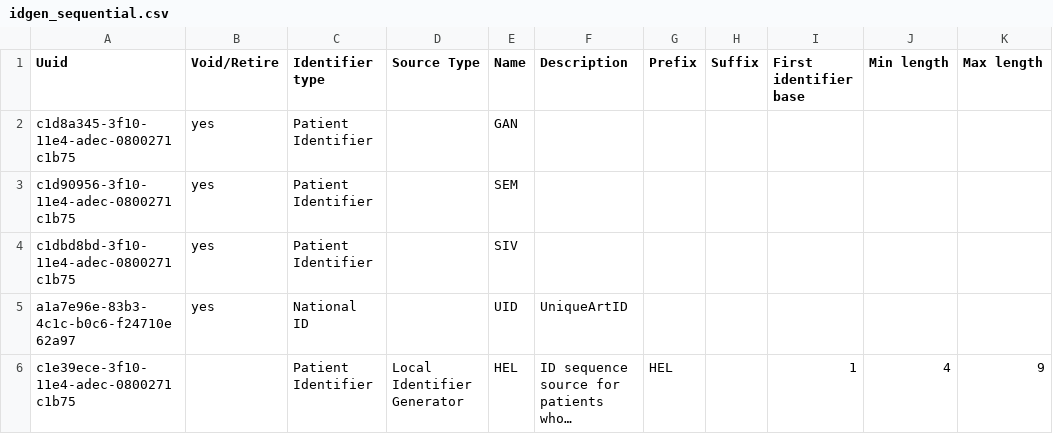
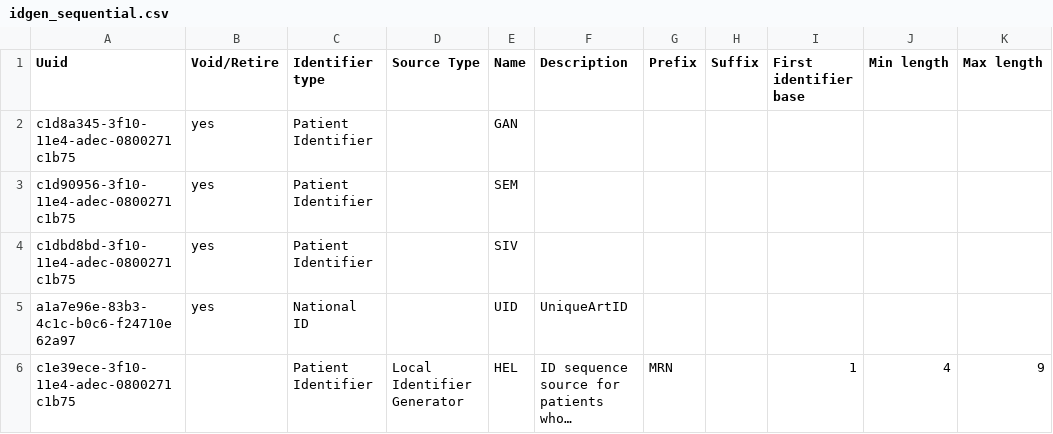
Before and after one commit to Javanrgb/helium-metadata, a CSV file: configuration/idgen/idgen_sequential.csv, drawn as a sheet; only a part is shown; long unchanged cells end in …; the diff names each change by its address in the sheet, - before the commit and + after, or states it on an @@ line.

Commit message:
Modified helium patient id prefix

```diff
--- a/configuration/idgen/idgen_sequential.csv
+++ b/configuration/idgen/idgen_sequential.csv
-G6 (Prefix): HEL
+G6 (Prefix): MRN
```
Also changed, not shown: 1 other file.
